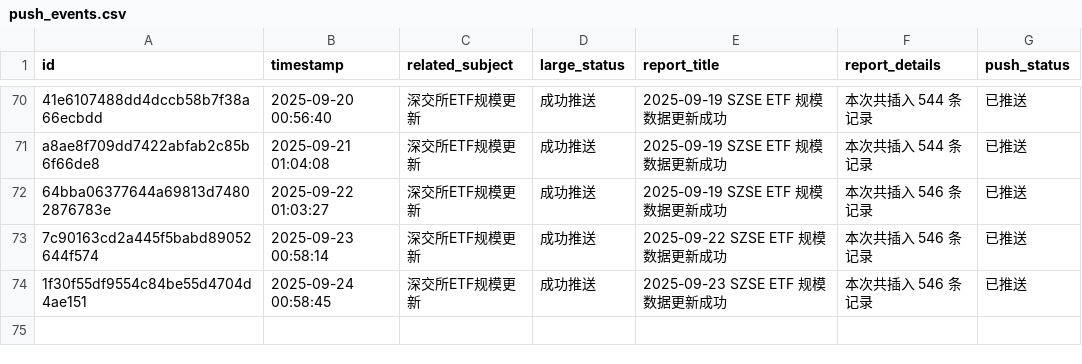
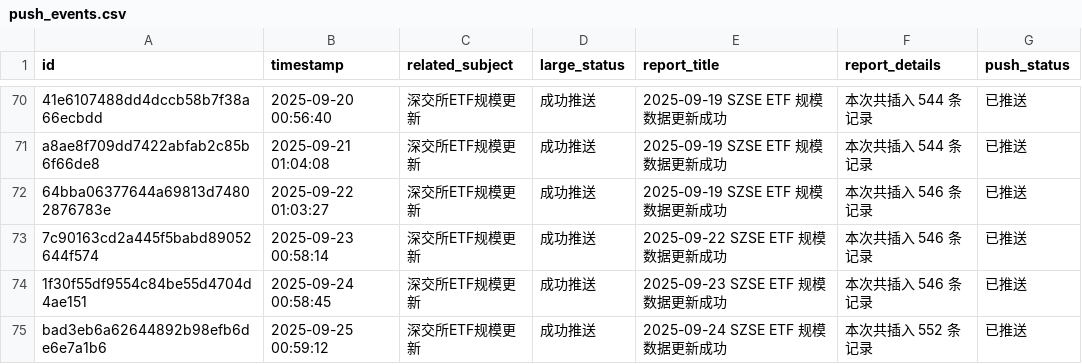
Before and after one commit to cmdSTARMO/cmdstar.github.io, a CSV file: auto_files/push_related/data/push_events.csv, drawn as a sheet; only a part is shown, gaps mark what is left out.

```diff
--- a/auto_files/push_related/data/push_events.csv
+++ b/auto_files/push_related/data/push_events.csv
@@ -74 +74,2 @@ a8ae8f709dd7422abfab2c85b6f66de8,2025-09-21 01:04:08,深交所ETF规模更新,
 1f30f55df9554c84be55d4704d4ae151,2025-09-24 00:58:45,深交所ETF规模更新,成功推送,2025-09-23 SZSE ETF 规模数据更新成功,本次共插入 546 条记录,已推送
+bad3eb6a62644892b98efb6de6e7a1b6,2025-09-25 00:59:12,深交所ETF规模更新,成功推送,2025-09-24 SZSE ETF 规模数据更新成功,本次共插入 552 条记录,已推送
```
Also changed, not shown: 1 other file.
